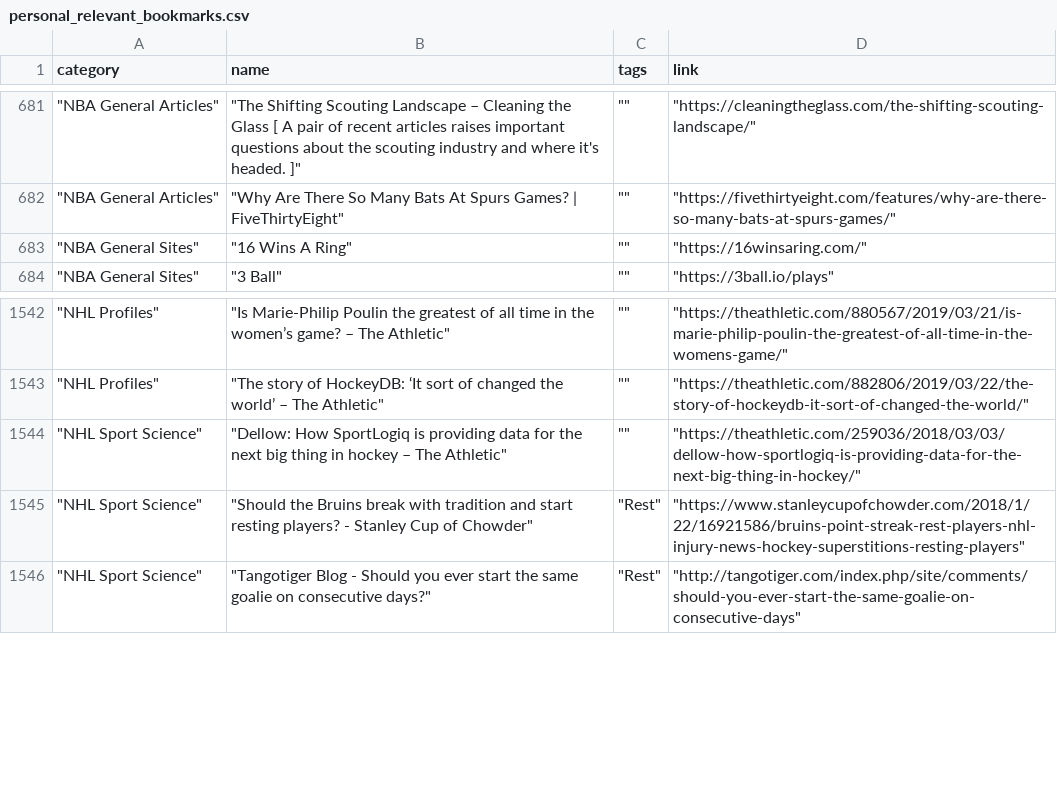
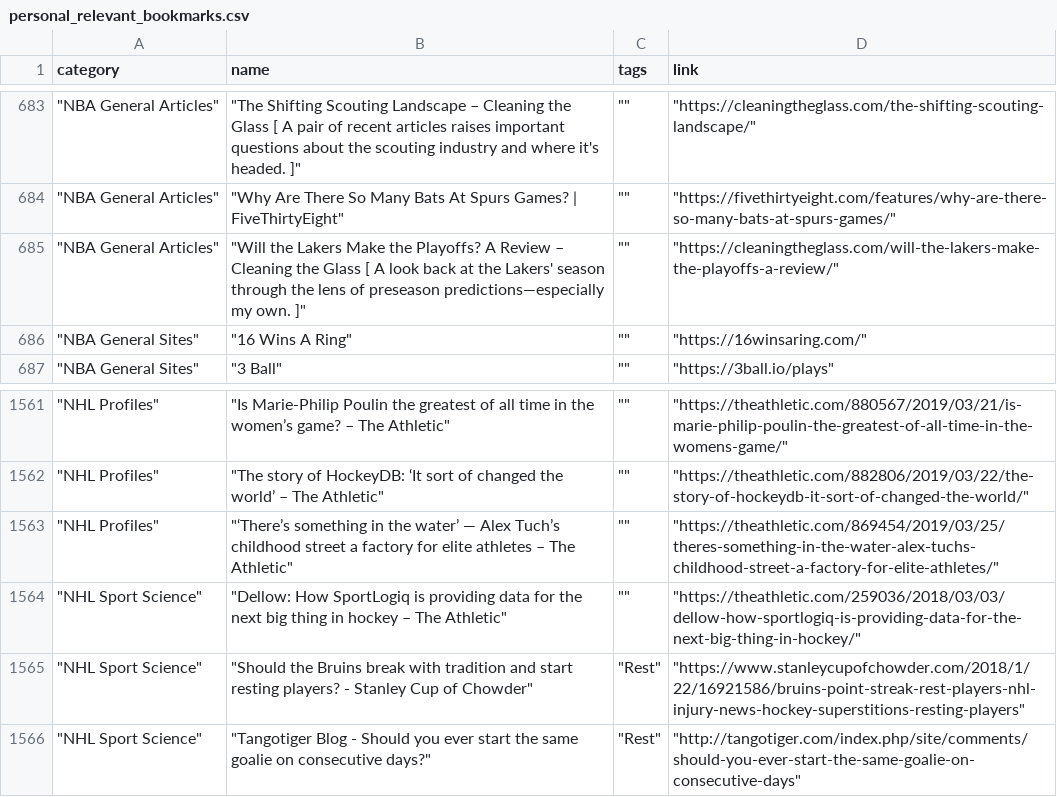
Before and after one commit to Connor-R/connor-r.github.io, a CSV file: csvs/personal_relevant_bookmarks.csv, drawn as a sheet; only a part is shown, gaps mark what is left out; the diff covers the shown part only.

```diff
--- a/csvs/personal_relevant_bookmarks.csv
+++ b/csvs/personal_relevant_bookmarks.csv
@@ -682,2 +684,3 @@ category,name,tags,link
 """NBA General Articles""","""Why Are There So Many Bats At Spurs Games? | FiveThirtyEight""","""""","""https://fivethirtyeight.com/features/why-are-there-so-many-bats-at-spurs-games/"""
+"""NBA General Articles""","""Will the Lakers Make the Playoffs? A Review – Cleaning the Glass [ A look back at the Lakers' season through the lens of preseason predictions—especially my own. ]""","""""","""https://cleaningtheglass.com/will-the-lakers-make-the-playoffs-a-review/"""
 """NBA General Sites""","""16 Wins A Ring""","""""","""https://16winsaring.com/"""
@@ -1543,2 +1562,3 @@ category,name,tags,link
 """NHL Profiles""","""The story of HockeyDB: ‘It sort of changed the world’ – The Athletic""","""""","""https://theathletic.com/882806/2019/03/22/the-story-of-hockeydb-it-sort-of-changed-the-world/"""
+"""NHL Profiles""","""‘There’s something in the water’ — Alex Tuch’s childhood street a factory for elite athletes – The Athletic""","""""","""https://theathletic.com/869454/2019/03/25/theres-something-in-the-water-alex-tuchs-childhood-street-a-factory-for-elite-athletes/"""
 """NHL Sport Science""","""Dellow: How SportLogiq is providing data for the next big thing in hockey – The Athletic""","""""","""https://theathletic.com/259036/2018/03/03/dellow-how-sportlogiq-is-providing-data-for-the-next-big-thing-in-hockey/"""
```
Also changed, not shown: 18 added rows elsewhere in this file, 6 other files.
